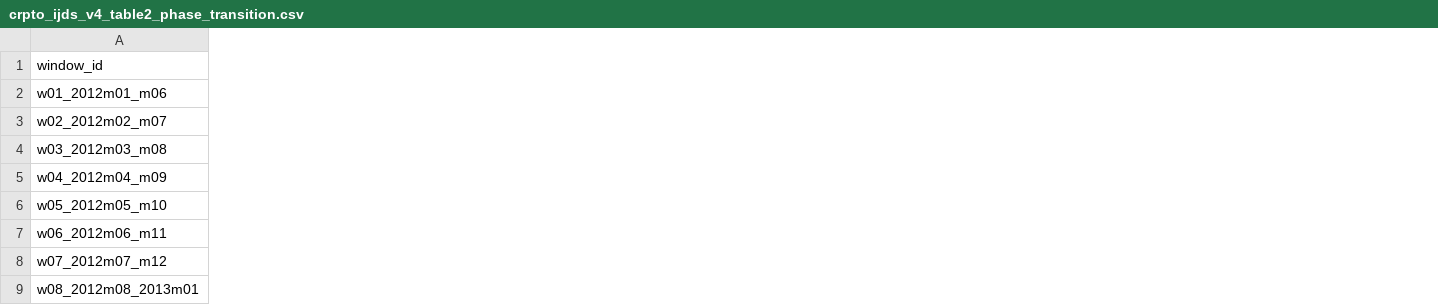
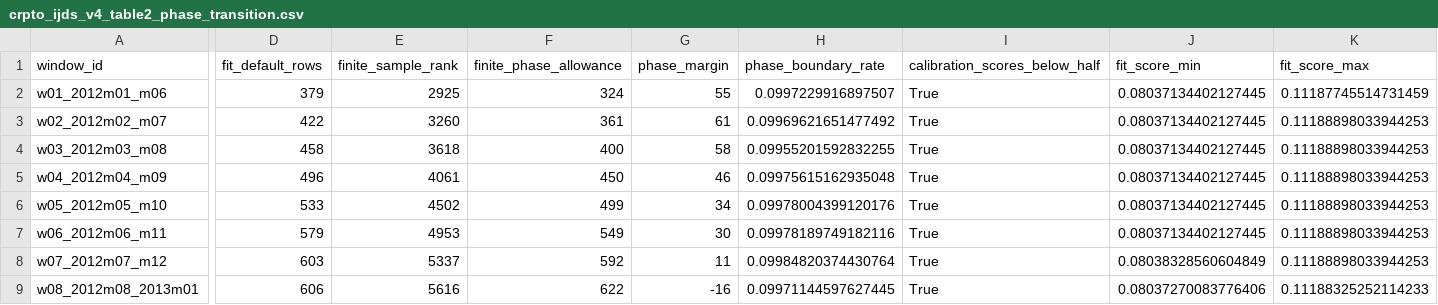
Before and after one commit to EigenCharlie/Paper_CRPTO, a CSV file: reports/crpto/tables/crpto_ijds_v4_table2_phase_transition.csv, drawn as a sheet; only a part is shown, gaps mark what is left out; the diff covers the shown part only; the diff names each change by its address in the sheet, - before the commit and + after, or states it on an @@ line.

```diff
--- a/reports/crpto/tables/crpto_ijds_v4_table2_phase_transition.csv
+++ b/reports/crpto/tables/crpto_ijds_v4_table2_phase_transition.csv
+column D (fit_default_rows), rows 2-9: 379 | 422 | 458 | 496 | 533 | 579 | 603 | 606
+column E (finite_sample_rank), rows 2-9: 2925 | 3260 | 3618 | 4061 | 4502 | 4953 | 5337 | 5616
+column F (finite_phase_allowance), rows 2-9: 324 | 361 | 400 | 450 | 499 | 549 | 592 | 622
+column G (phase_margin), rows 2-9: 55 | 61 | 58 | 46 | 34 | 30 | 11 | -16
+column H (phase_boundary_rate), rows 2-9: 0.0997229916897507 | 0.09969621651477492 | 0.09955201592832255 | 0.09975615162935048 | 0.09978004399120176 | 0.09978189749182116 | 0.09984820374430764 | 0.09971144597627445
+column I (calibration_scores_below_half), rows 2-9: all True
+column J (fit_score_min), rows 2-9: 0.08037134402127445 | 0.08037134402127445 | 0.08037134402127445 | 0.08037134402127445 | 0.08037134402127445 | 0.08037134402127445 | 0.08038328560604849 | 0.08037270083776406
+column K (fit_score_max), rows 2-9: 0.11187745514731459 | 0.11188898033944253 | 0.11188898033944253 | 0.11188898033944253 | 0.11188898033944253 | 0.11188898033944253 | 0.11188898033944253 | 0.11188325252114233
```
Also changed, not shown: 2 added columns elsewhere in this file, reports/crpto/tables/crpto_ijds_v4_tableS6B_exchangeability_cells.csv, 15 other files.
